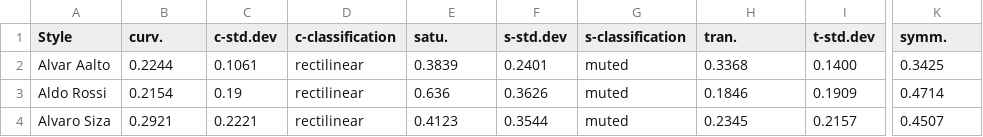
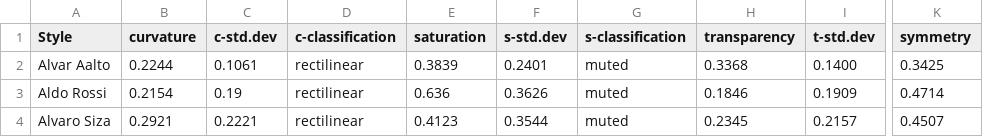
Before and after one commit to lucyoo0901/Architectural-style, a CSV file: style-data-v2.1.csv, drawn as a sheet; only a part is shown, gaps mark what is left out; the diff names each change by its address in the sheet, - before the commit and + after, or states it on an @@ line.

Commit message:
style-data-v2.1.csv

```diff
--- a/style-data-v2.1.csv
+++ b/style-data-v2.1.csv
-B1: curv.
+B1: curvature
-E1: satu.
+E1: saturation
-H1: tran.
+H1: transparency
-K1: symm.
+K1: symmetry
```
